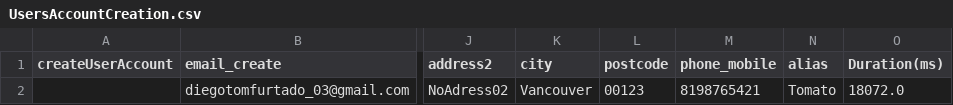
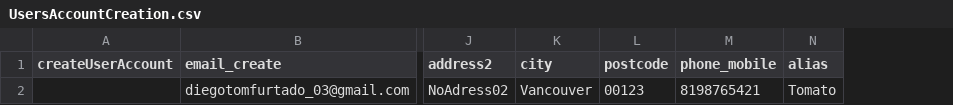
Before and after one commit to diegotomfurtado/ecommerceAutomation, a CSV file: target/classes/UsersAccountCreation.csv, drawn as a sheet; only a part is shown, gaps mark what is left out; the diff names each change by its address in the sheet, - before the commit and + after, or states it on an @@ line.

```diff
--- a/target/classes/UsersAccountCreation.csv
+++ b/target/classes/UsersAccountCreation.csv
-column O (Duration(ms)), row 2: 18072.0
```
Also changed, not shown: Resource/validateUsersCredentials.csv, target/classes/validateUsersCredentials.csv, 21 other files.
